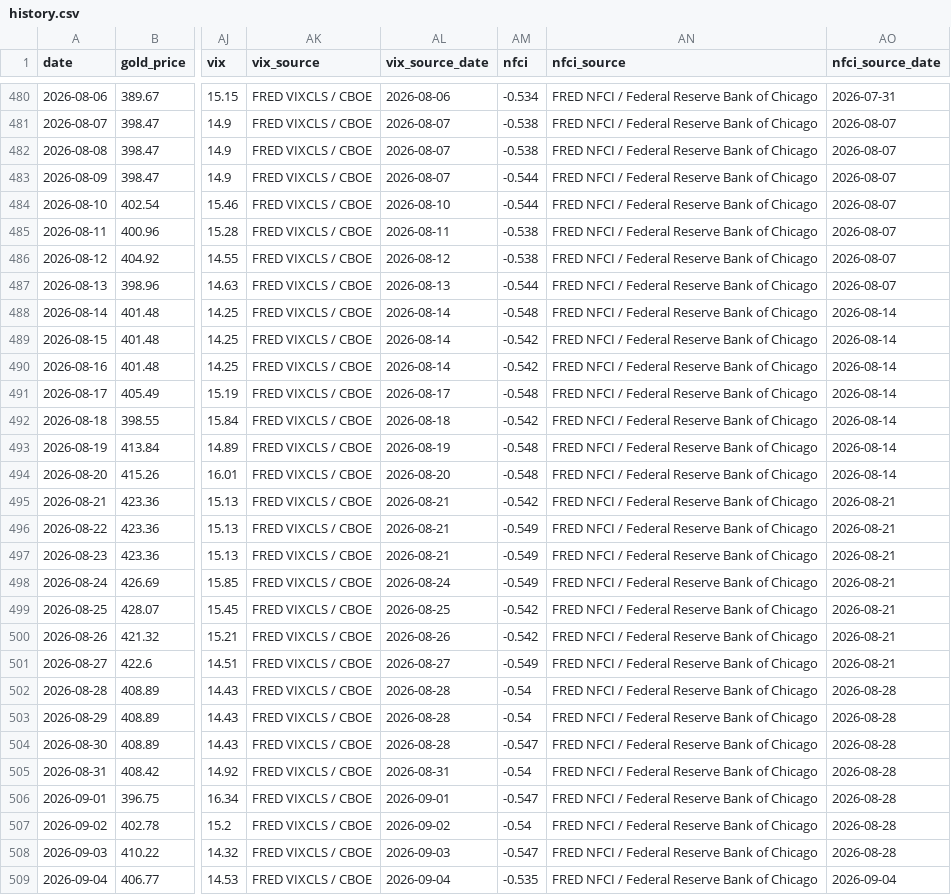
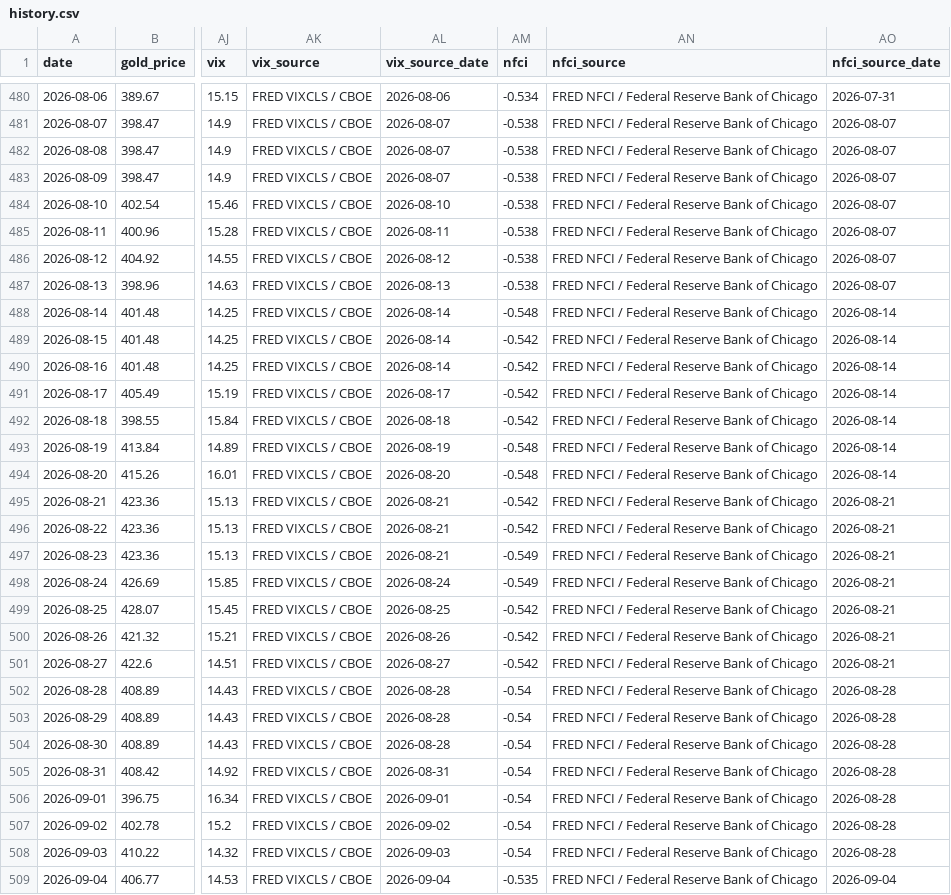
Before and after one commit to lihaoyuan-afk/github-ai-daily-report, a CSV file: GoldHunter/data/history.csv, drawn as a sheet; only a part is shown, gaps mark what is left out; the diff covers the shown part only; the diff names each change by its address in the sheet, - before the commit and + after, or states it on an @@ line.

```diff
--- a/GoldHunter/data/history.csv
+++ b/GoldHunter/data/history.csv
-AM483:AM484 (nfci): -0.544
+AM483:AM484 (nfci): -0.538
-AM487 (nfci): -0.544
+AM487 (nfci): -0.538
-AM491 (nfci): -0.548
+AM491 (nfci): -0.542
-AM496 (nfci): -0.549
+AM496 (nfci): -0.542
-AM501 (nfci): -0.549
+AM501 (nfci): -0.542
-AM504 (nfci): -0.547
+AM504 (nfci): -0.54
-AM506 (nfci): -0.547
+AM506 (nfci): -0.54
-AM508 (nfci): -0.547
+AM508 (nfci): -0.54
```
Also changed, not shown: 87 edited cells elsewhere in this file, 2 other files.
